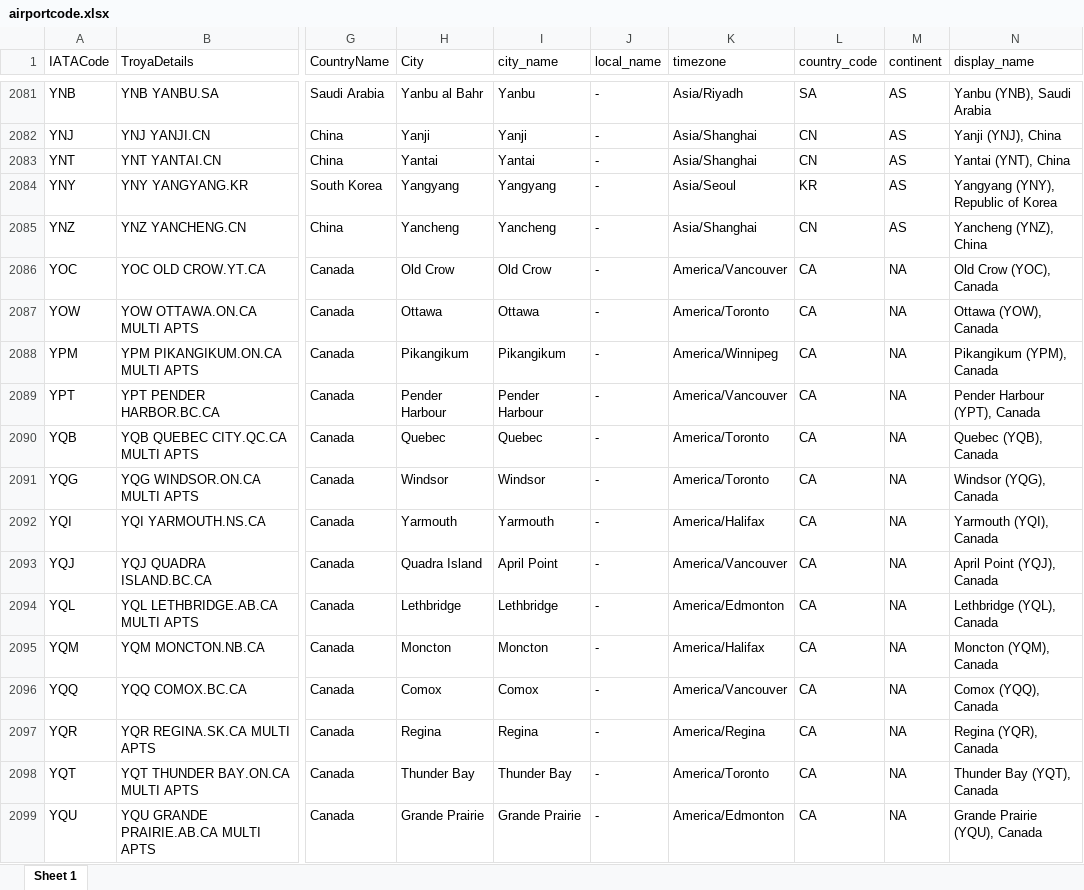
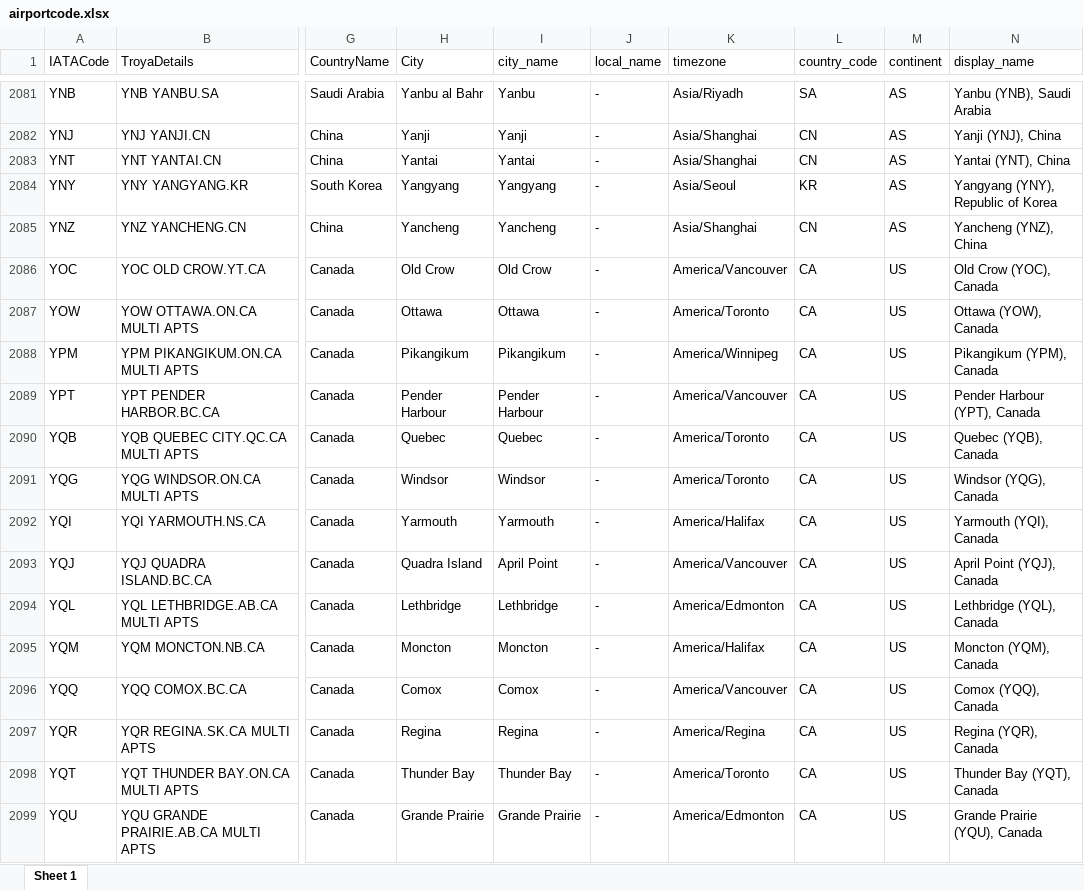
Before and after one commit to tolgakurtuluss/flsk, an Excel workbook: database/airportcode.xlsx, sheet Sheet 1, drawn as a sheet; only a part is shown, gaps mark what is left out; values as stored, in another font and other column widths than the file's, no borders; the diff covers the shown part only; the diff names each change by its address in the sheet, - before the commit and + after, or states it on an @@ line.

Commit message:
Add files via upload

```diff
--- a/database/airportcode.xlsx (sheet Sheet 1)
+++ b/database/airportcode.xlsx (sheet Sheet 1)
-M2086:M2099 (continent): NA
+M2086:M2099 (continent): US
```
Also changed, not shown: 526 edited cells elsewhere in this sheet.
